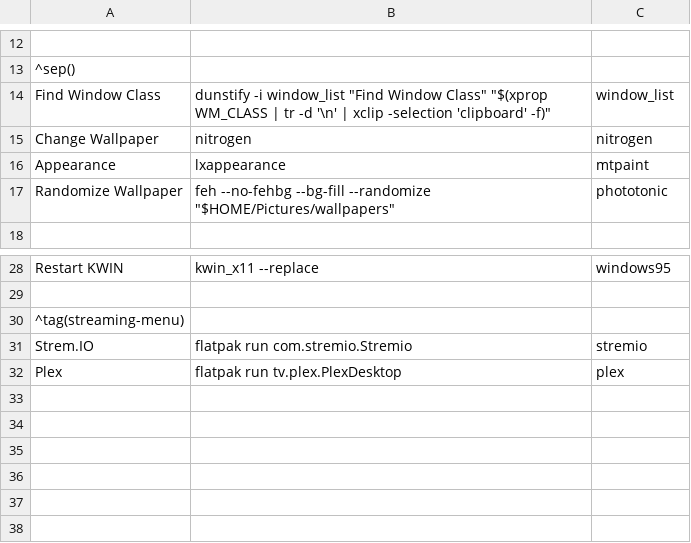
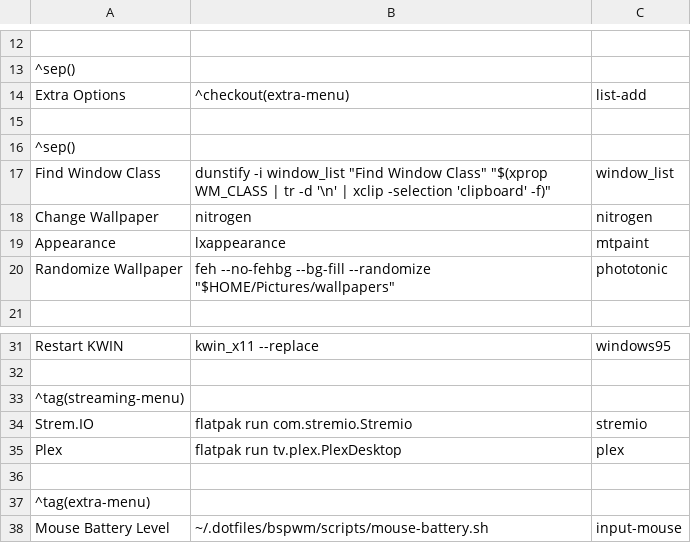
Before and after one commit to renantmagalhaes/workstation, a CSV file: dotfiles/bspwm/jgmenu/custom.csv, drawn as a sheet; only a part is shown, gaps mark what is left out; the diff names each change by its address in the sheet, - before the commit and + after, or states it on an @@ line.

Commit message:
get mouse battery level

```diff
--- a/dotfiles/bspwm/jgmenu/custom.csv
+++ b/dotfiles/bspwm/jgmenu/custom.csv
+row 14: Extra Options | ^checkout(extra-menu) | list-add
+row 15: (empty)
+row 16: ^sep()
+row 36: (empty)
+row 37: ^tag(extra-menu)
+row 38: Mouse Battery Level | ~/.dotfiles/bspwm/scripts/mouse-battery.sh | input-mouse
```
Also changed, not shown: 2 other files.
